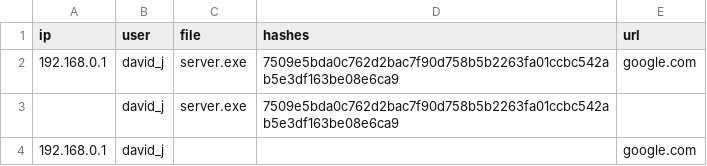
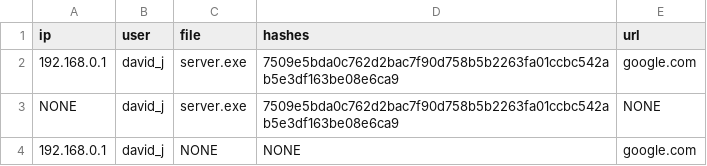
Before and after one commit to cnebs/stix_gen, a CSV file: test.csv, drawn as a sheet.

Commit message:
Update test.csv

```diff
--- a/test.csv
+++ b/test.csv
@@ -2,3 +2,3 @@ ip,user,file,hashes,url
 192.168.0.1,david_j,server.exe,7509e5bda0c762d2bac7f90d758b5b2263fa01ccbc542ab5e3df163be08e6ca9,google.com
- ,david_j,server.exe,7509e5bda0c762d2bac7f90d758b5b2263fa01ccbc542ab5e3df163be08e6ca9,
-192.168.0.1,david_j, , ,google.com
+NONE,david_j,server.exe,7509e5bda0c762d2bac7f90d758b5b2263fa01ccbc542ab5e3df163be08e6ca9,NONE
+192.168.0.1,david_j,NONE,NONE,google.com
```
